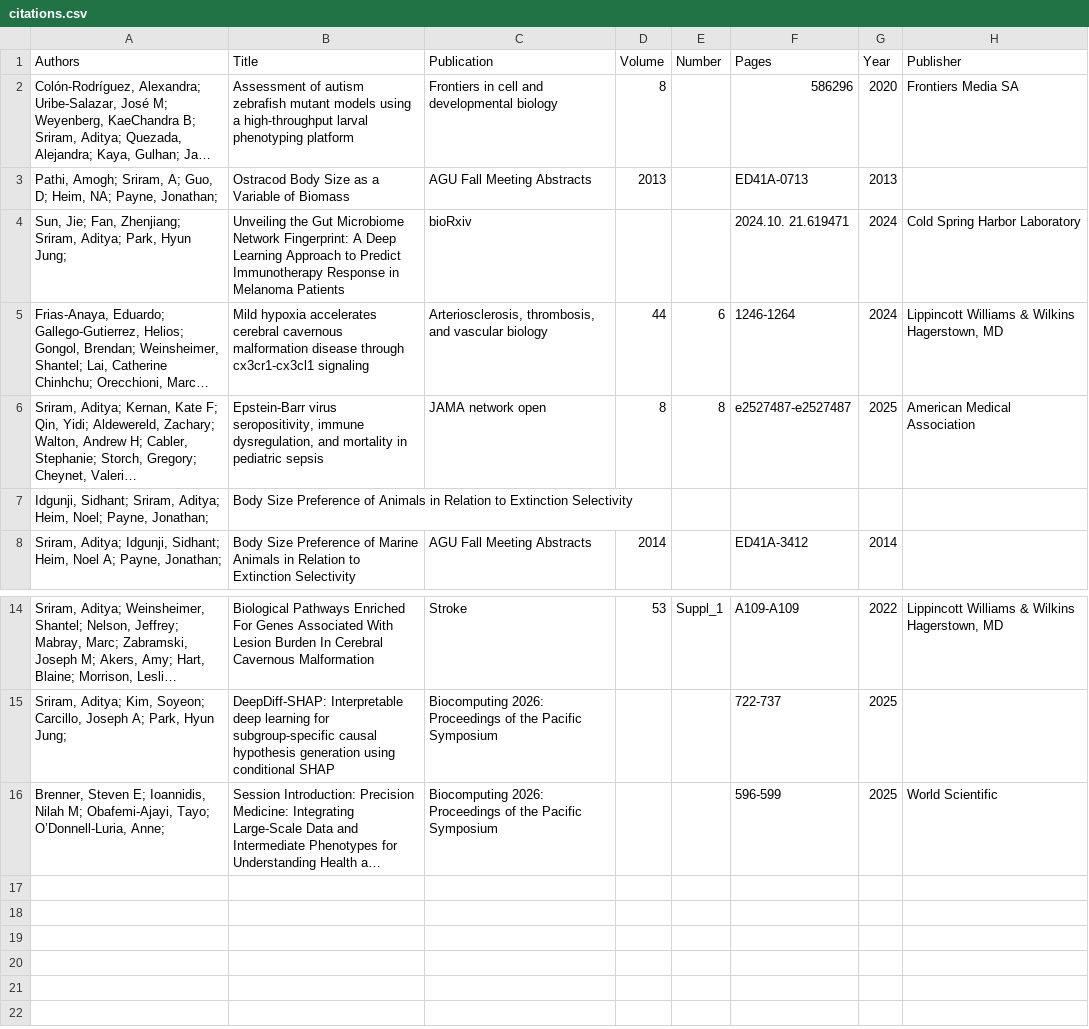
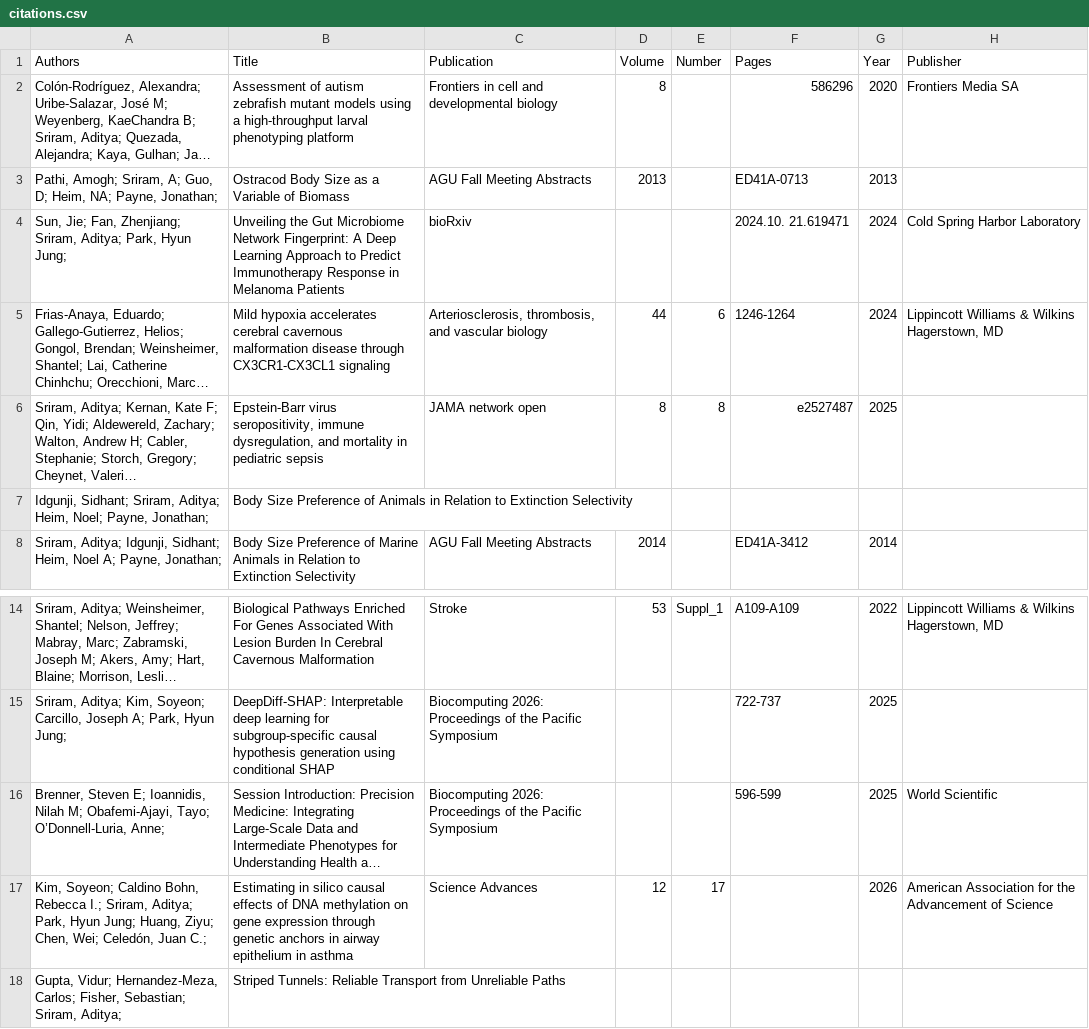
Before and after one commit to ads303/ads303.github.io, a CSV file: _data/citations.csv, drawn as a sheet; only a part is shown, gaps mark what is left out; long unchanged cells end in …; the diff names each change by its address in the sheet, - before the commit and + after, or states it on an @@ line.

Commit message:
Update citations.csv

```diff
--- a/_data/citations.csv
+++ b/_data/citations.csv
-B5 (Title): …disease through cx3cr1-cx3cl1 signaling
+B5 (Title): …disease through CX3CR1-CX3CL1 signaling
-F6 (Pages): e2527487-e2527487
+F6 (Pages): e2527487
-H6 (Publisher): American Medical Association
+H6 (Publisher): (empty)
+row 17: Kim, Soyeon; Caldino Bohn, Rebecca I.; Sriram, Aditya; Park, Hyun Jung; Huang, Ziyu; Chen, Wei; Celedón, Juan C.; | Estimating in silico causal effects of DNA methylation on gene expression through genetic anchors in airway epithelium in asthma | Science Advances | 12 | 17 |  | 2026 | American Association for the Advancement of Science
+row 18: Gupta, Vidur; Hernandez-Meza, Carlos; Fisher, Sebastian; Sriram, Aditya; | Striped Tunnels: Reliable Transport from Unreliable Paths
```
